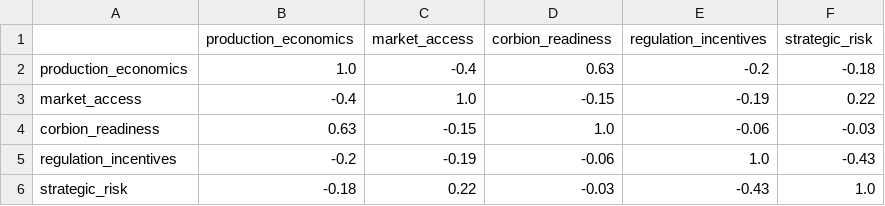
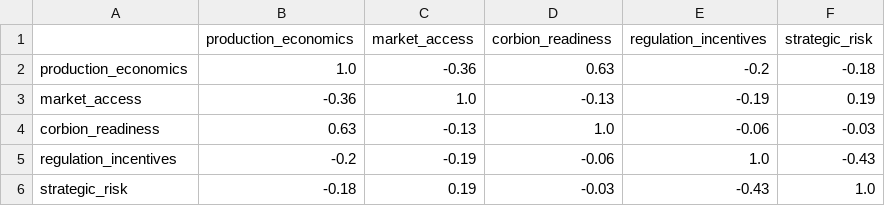
Before and after one commit to lbenozzati/agroinsper, a CSV file: microalgae_site_selection/country_ranking/outputs/plant/plant_criterion_correlation.csv, drawn as a sheet.

```diff
--- a/microalgae_site_selection/country_ranking/outputs/plant/plant_criterion_correlation.csv
+++ b/microalgae_site_selection/country_ranking/outputs/plant/plant_criterion_correlation.csv
@@ -1,6 +1,6 @@
 ,production_economics,market_access,corbion_readiness,regulation_incentives,strategic_risk
-production_economics,1.0,-0.4,0.63,-0.2,-0.18
-market_access,-0.4,1.0,-0.15,-0.19,0.22
-corbion_readiness,0.63,-0.15,1.0,-0.06,-0.03
+production_economics,1.0,-0.36,0.63,-0.2,-0.18
+market_access,-0.36,1.0,-0.13,-0.19,0.19
+corbion_readiness,0.63,-0.13,1.0,-0.06,-0.03
 regulation_incentives,-0.2,-0.19,-0.06,1.0,-0.43
-strategic_risk,-0.18,0.22,-0.03,-0.43,1.0
+strategic_risk,-0.18,0.19,-0.03,-0.43,1.0
```
Also changed, not shown: microalgae_site_selection/country_ranking/outputs/plant/plant_country_ranking.csv, microalgae_site_selection/country_ranking/outputs/plant/plant_metric_scores.csv, 22 other files.
